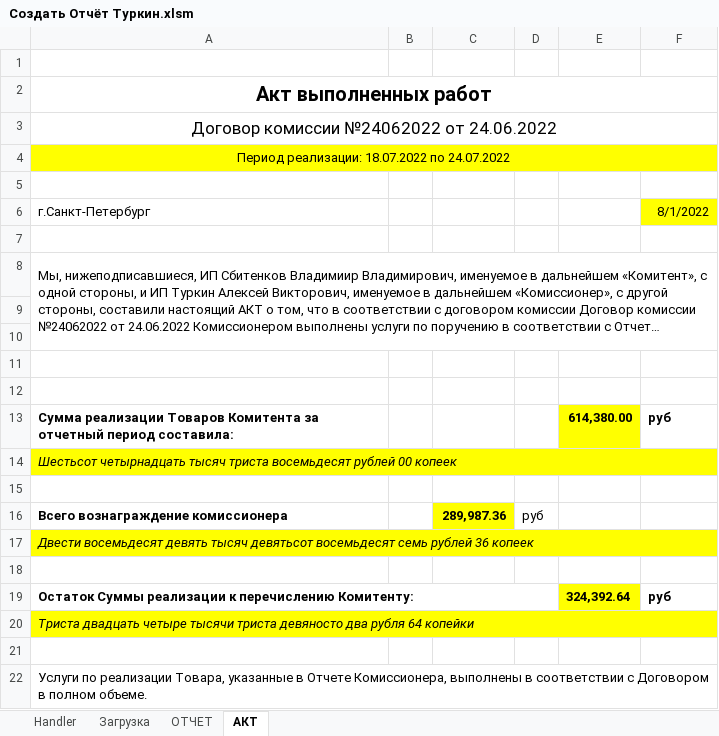
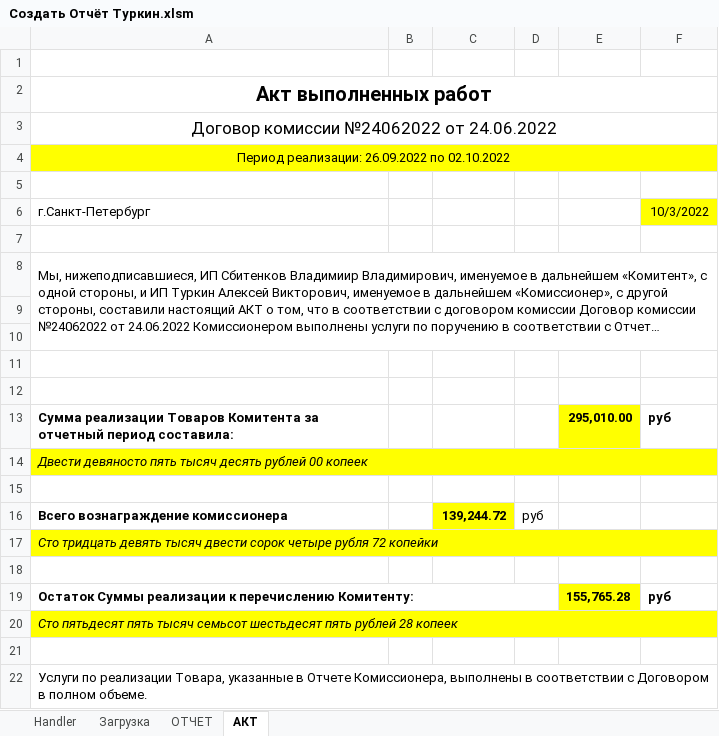
Before and after one commit to seyanaracore/HatsAndCaps, an Excel workbook: Excel/Создать Отчёт Туркин.xlsm, sheet АКТ, drawn as a sheet; only a part is shown; long unchanged cells end in …; values as stored, in another font and other column widths than the file's, no borders; the diff names each change by its address in the sheet, - before the commit and + after, or states it on an @@ line.

```diff
--- a/Excel/Создать Отчёт Туркин.xlsm (sheet АКТ)
+++ b/Excel/Создать Отчёт Туркин.xlsm (sheet АКТ)
-A4: Период реализации: 18.07.2022 по 24.07.2022
+A4: Период реализации: 26.09.2022 по 02.10.2022
-F6: 8/1/2022
+F6: 10/3/2022
-E13: 614,380.00
+E13: 295,010.00
-A14: Шестьсот четырнадцать тысяч триста восемьдесят рублей 00…
+A14: Двести девяносто пять тысяч десять рублей 00…
-C16: 289,987.36
+C16: 139,244.72
-A17: Двести восемьдесят девять тысяч девятьсот восемьдесят семь рублей 36 копеек
+A17: Сто тридцать девять тысяч двести сорок четыре рубля 72 копейки
-E19: 324,392.64
+E19: 155,765.28
-A20: Триста двадцать четыре тысячи триста девяносто два рубля 64 копейки
+A20: Сто пятьдесят пять тысяч семьсот шестьдесят пять рублей 28 копеек
```
Also changed, not shown: sheet Загрузка, sheet ОТЧЕТ, sheet Handler, formulas that keep their value, charts or pictures.
